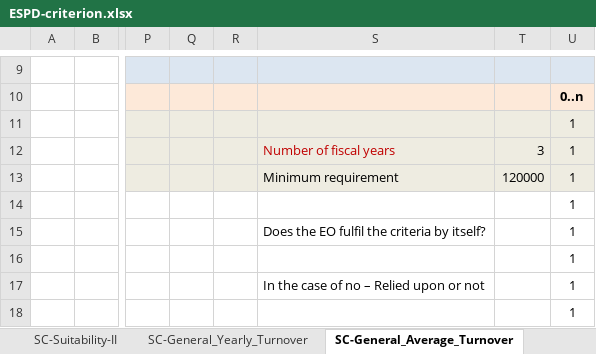
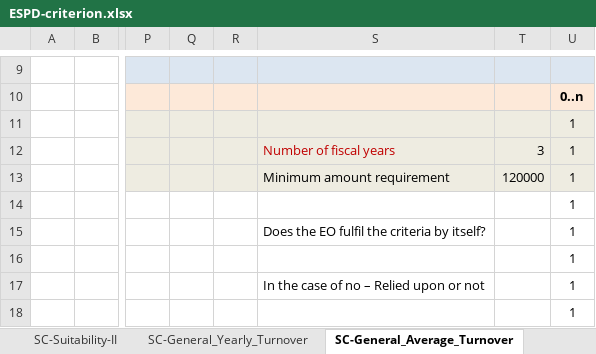
Before and after one commit to OP-TED/ESPD-EDM, an Excel workbook: codelists/ESPD-criterion.xlsx, sheet SC-General_Average_Turnover, drawn as a sheet; only a part is shown, gaps mark what is left out; values as stored, in another font and other column widths than the file's, no borders; the diff names each change by its address in the sheet, - before the commit and + after, or states it on an @@ line.

Commit message:
Fix TEDSPD-376
Fix TEDSPD-376
Threshold minimum or maximum, minimum amount, minimum ratio

```diff
--- a/codelists/ESPD-criterion.xlsx (sheet SC-General_Average_Turnover)
+++ b/codelists/ESPD-criterion.xlsx (sheet SC-General_Average_Turnover)
-S13: Minimum requirement
+S13: Minimum amount requirement
```
Also changed, not shown: sheet EG-Contributions, sheet SC-Financial_ratios, sheet SC-General_Yearly_Turnover, sheet SC-Specific_Average_Turnover, sheet SC-Specific_Yearly_Turnover.
